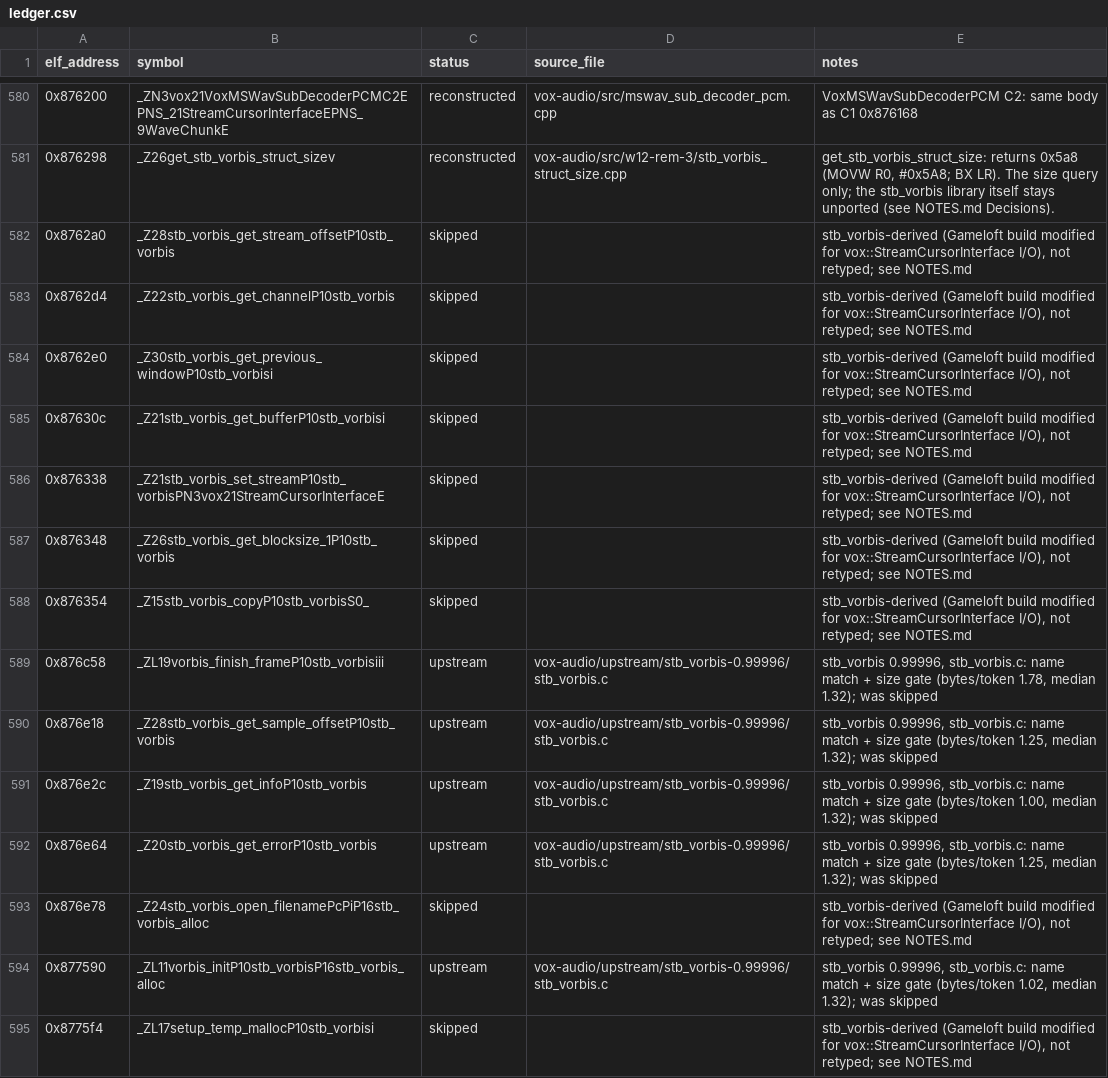
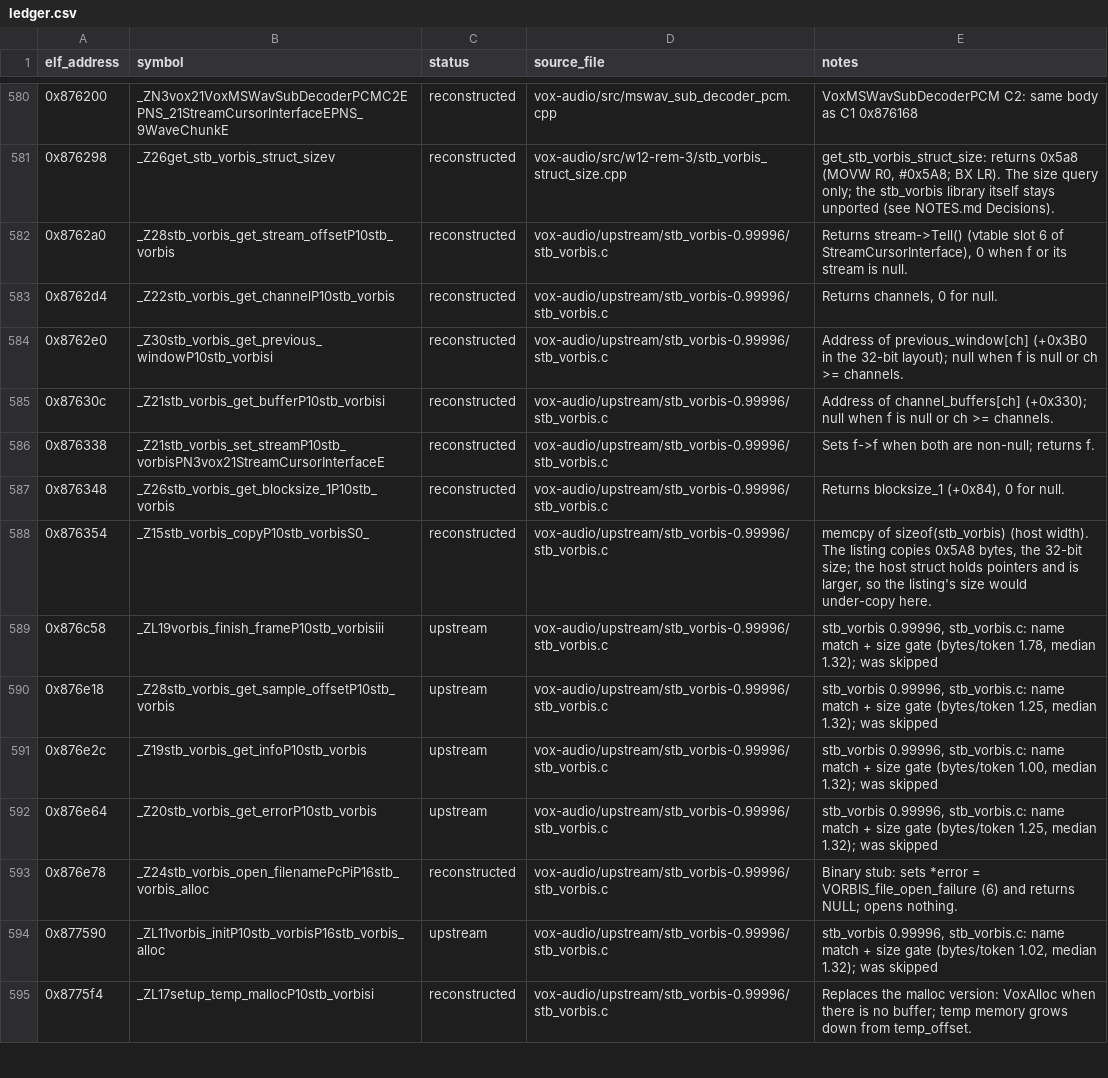
Before and after one commit to AdamCelermajer/DH_sc, a CSV file: port/decomp-reconstruction/vox-audio/ledger.csv, drawn as a sheet; only a part is shown, gaps mark what is left out; the diff covers the shown part only.

```diff
--- a/port/decomp-reconstruction/vox-audio/ledger.csv
+++ b/port/decomp-reconstruction/vox-audio/ledger.csv
@@ -581,9 +581,9 @@ elf_address,symbol,status,source_file,notes
 0x876298,_Z26get_stb_vorbis_struct_sizev,reconstructed,vox-audio/src/w12-rem-3/stb_vorbis_struct_size.cpp,"get_stb_vorbis_struct_size: returns 0x5a8 (MOVW R0, #0x5A8; BX LR). The size query only; the stb_vorbis library itself stays unported (see NOTES.md Decisions)."
-0x8762a0,_Z28stb_vorbis_get_stream_offsetP10stb_vorbis,skipped,,"stb_vorbis-derived (Gameloft build modified for vox::StreamCursorInterface I/O), not retyped; see NOTES.md"
-0x8762d4,_Z22stb_vorbis_get_channelP10stb_vorbis,skipped,,"stb_vorbis-derived (Gameloft build modified for vox::StreamCursorInterface I/O), not retyped; see NOTES.md"
-0x8762e0,_Z30stb_vorbis_get_previous_windowP10stb_vorbisi,skipped,,"stb_vorbis-derived (Gameloft build modified for vox::StreamCursorInterface I/O), not retyped; see NOTES.md"
-0x87630c,_Z21stb_vorbis_get_bufferP10stb_vorbisi,skipped,,"stb_vorbis-derived (Gameloft build modified for vox::StreamCursorInterface I/O), not retyped; see NOTES.md"
-0x876338,_Z21stb_vorbis_set_streamP10stb_vorbisPN3vox21StreamCursorInterfaceE,skipped,,"stb_vorbis-derived (Gameloft build modified for vox::StreamCursorInterface I/O), not retyped; see NOTES.md"
-0x876348,_Z26stb_vorbis_get_blocksize_1P10stb_vorbis,skipped,,"stb_vorbis-derived (Gameloft build modified for vox::StreamCursorInterface I/O), not retyped; see NOTES.md"
-0x876354,_Z15stb_vorbis_copyP10stb_vorbisS0_,skipped,,"stb_vorbis-derived (Gameloft build modified for vox::StreamCursorInterface I/O), not retyped; see NOTES.md"
+0x8762a0,_Z28stb_vorbis_get_stream_offsetP10stb_vorbis,reconstructed,vox-audio/upstream/stb_vorbis-0.99996/stb_vorbis.c,"Returns stream->Tell() (vtable slot 6 of StreamCursorInterface), 0 when f or its stream is null."
+0x8762d4,_Z22stb_vorbis_get_channelP10stb_vorbis,reconstructed,vox-audio/upstream/stb_vorbis-0.99996/stb_vorbis.c,"Returns channels, 0 for null."
+0x8762e0,_Z30stb_vorbis_get_previous_windowP10stb_vorbisi,reconstructed,vox-audio/upstream/stb_vorbis-0.99996/stb_vorbis.c,Address of previous_window[ch] (+0x3B0 in the 32-bit layout); null when f is null or ch >= channels.
+0x87630c,_Z21stb_vorbis_get_bufferP10stb_vorbisi,reconstructed,vox-audio/upstream/stb_vorbis-0.99996/stb_vorbis.c,Address of channel_buffers[ch] (+0x330); null when f is null or ch >= channels.
+0x876338,_Z21stb_vorbis_set_streamP10stb_vorbisPN3vox21StreamCursorInterfaceE,reconstructed,vox-audio/upstream/stb_vorbis-0.99996/stb_vorbis.c,Sets f->f when both are non-null; returns f.
+0x876348,_Z26stb_vorbis_get_blocksize_1P10stb_vorbis,reconstructed,vox-audio/upstream/stb_vorbis-0.99996/stb_vorbis.c,"Returns blocksize_1 (+0x84), 0 for null."
+0x876354,_Z15stb_vorbis_copyP10stb_vorbisS0_,reconstructed,vox-audio/upstream/stb_vorbis-0.99996/stb_vorbis.c,"memcpy of sizeof(stb_vorbis) (host width). The listing copies 0x5A8 bytes, the 32-bit size; the host struct holds pointers and is larger, so the listing's size would under-copy here."
 0x876c58,_ZL19vorbis_finish_frameP10stb_vorbisiii,upstream,vox-audio/upstream/stb_vorbis-0.99996/stb_vorbis.c,"stb_vorbis 0.99996, stb_vorbis.c: name match + size gate (bytes/token 1.78, median 1.32); was skipped"
@@ -592,4 +592,4 @@ elf_address,symbol,status,source_file,notes
 0x876e64,_Z20stb_vorbis_get_errorP10stb_vorbis,upstream,vox-audio/upstream/stb_vorbis-0.99996/stb_vorbis.c,"stb_vorbis 0.99996, stb_vorbis.c: name match + size gate (bytes/token 1.25, median 1.32); was skipped"
-0x876e78,_Z24stb_vorbis_open_filenamePcPiP16stb_vorbis_alloc,skipped,,"stb_vorbis-derived (Gameloft build modified for vox::StreamCursorInterface I/O), not retyped; see NOTES.md"
+0x876e78,_Z24stb_vorbis_open_filenamePcPiP16stb_vorbis_alloc,reconstructed,vox-audio/upstream/stb_vorbis-0.99996/stb_vorbis.c,Binary stub: sets *error = VORBIS_file_open_failure (6) and returns NULL; opens nothing.
 0x877590,_ZL11vorbis_initP10stb_vorbisP16stb_vorbis_alloc,upstream,vox-audio/upstream/stb_vorbis-0.99996/stb_vorbis.c,"stb_vorbis 0.99996, stb_vorbis.c: name match + size gate (bytes/token 1.02, median 1.32); was skipped"
-0x8775f4,_ZL17setup_temp_mallocP10stb_vorbisi,skipped,,"stb_vorbis-derived (Gameloft build modified for vox::StreamCursorInterface I/O), not retyped; see NOTES.md"
+0x8775f4,_ZL17setup_temp_mallocP10stb_vorbisi,reconstructed,vox-audio/upstream/stb_vorbis-0.99996/stb_vorbis.c,Replaces the malloc version: VoxAlloc when there is no buffer; temp memory grows down from temp_offset.
```
Also changed, not shown: 77 edited cells elsewhere in this file, port/decomp-reconstruction/core-platform/ledger.csv, port/decomp-reconstruction/glitch-core-io/ledger.csv, 57 other files.
